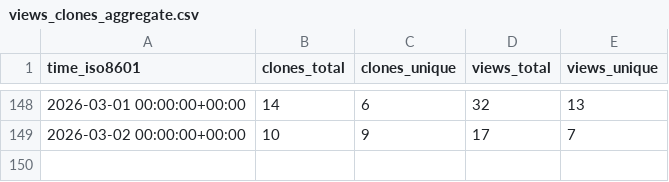
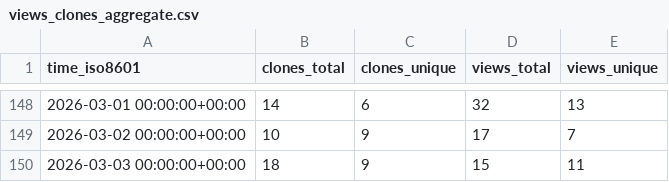
Before and after one commit to shalenMathew/MovieFlix_App, a CSV file: shalenMathew/MovieFlix_App/ghrs-data/views_clones_aggregate.csv, drawn as a sheet; only a part is shown, gaps mark what is left out; the diff names each change by its address in the sheet, - before the commit and + after, or states it on an @@ line.

```diff
--- a/shalenMathew/MovieFlix_App/ghrs-data/views_clones_aggregate.csv
+++ b/shalenMathew/MovieFlix_App/ghrs-data/views_clones_aggregate.csv
+row 150: 2026-03-03 00:00:00+00:00 | 18 | 9 | 15 | 11
```
Also changed, not shown: 1 other file.
